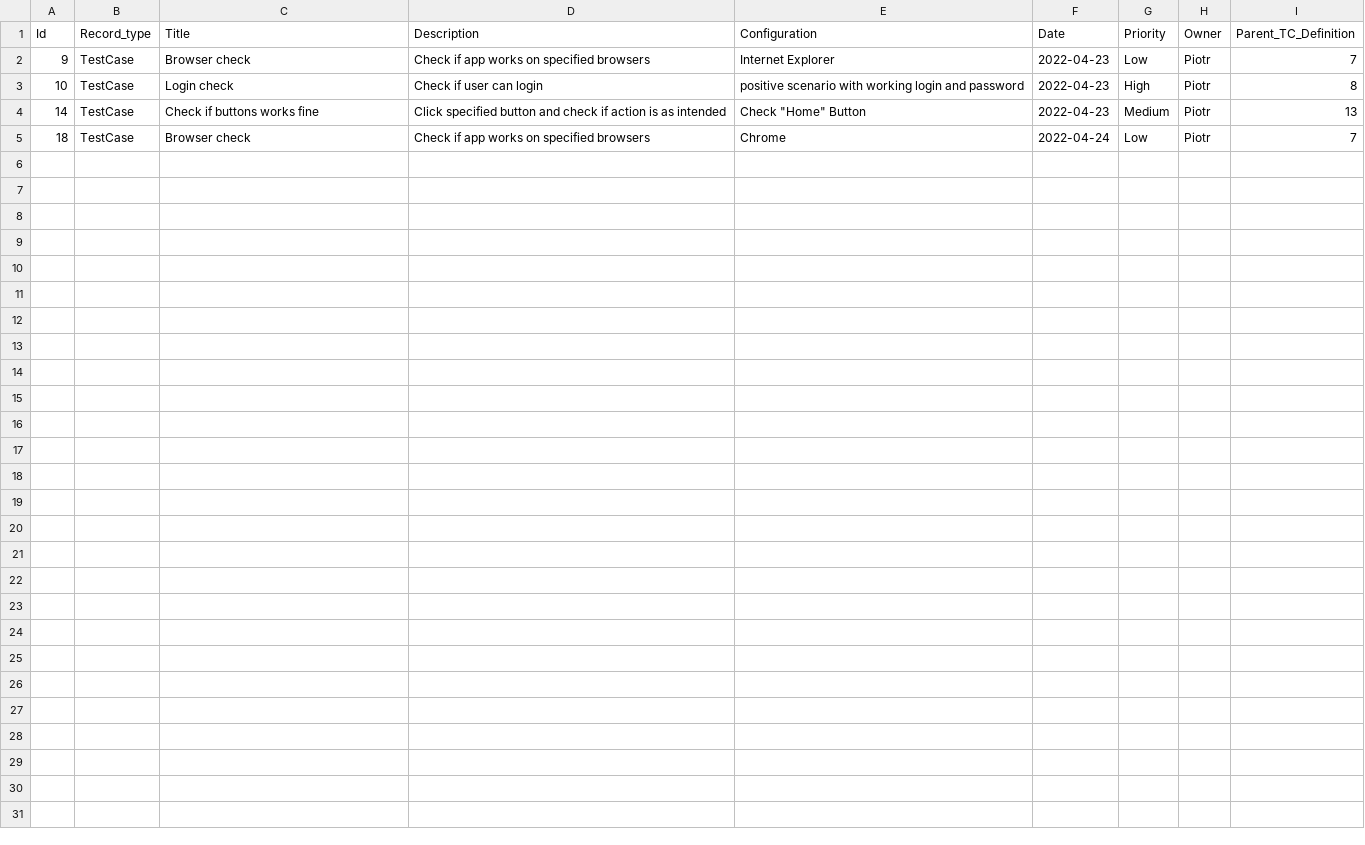
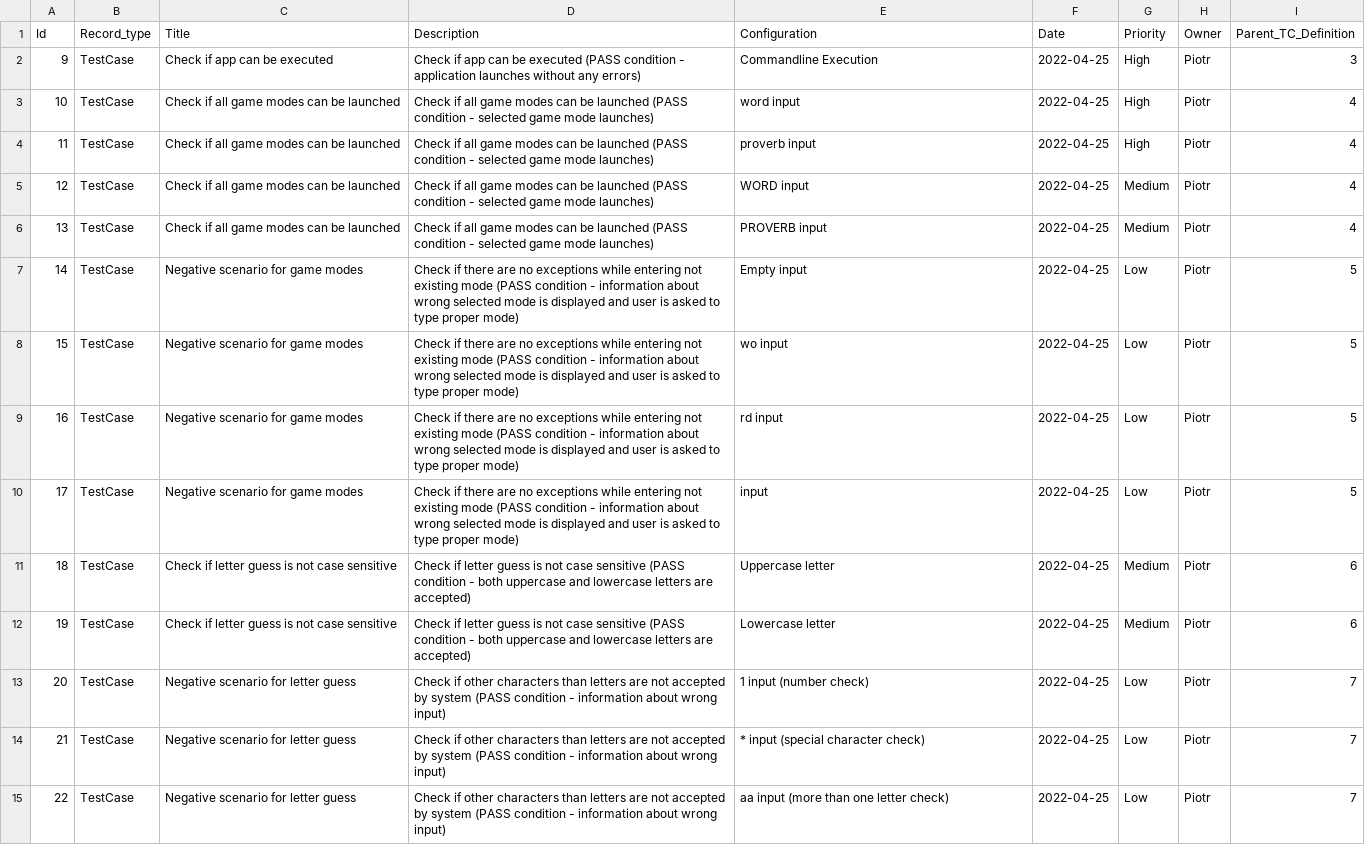
Before and after one commit to dlukaszx/Project, a CSV file: ValidationApp/Database/testCases.csv, drawn as a sheet; only a part is shown; the diff covers the shown part only.

Commit message:
Added release databases and validation report

```diff
--- a/ValidationApp/Database/testCases.csv
+++ b/ValidationApp/Database/testCases.csv
@@ -1,5 +1,15 @@
 Id,Record_type,Title,Description,Configuration,Date,Priority,Owner,Parent_TC_Definition
-9,TestCase,Browser check,Check if app works on specified browsers,Internet Explorer,2022-04-23,Low,Piotr,7
-10,TestCase,Login check,Check if user can login,positive scenario with working login and password,2022-04-23,High,Piotr,8
-14,TestCase,Check if buttons works fine,Click specified button and check if action is as intended,"Check ""Home"" Button",2022-04-23,Medium,Piotr,13
-18,TestCase,Browser check,Check if app works on specified browsers,Chrome,2022-04-24,Low,Piotr,7
+9,TestCase,Check if app can be executed,Check if app can be executed (PASS condition - application launches without any errors),Commandline Execution,2022-04-25,High,Piotr,3
+10,TestCase,Check if all game modes can be launched,Check if all game modes can be launched (PASS condition - selected game mode launches),word input,2022-04-25,High,Piotr,4
+11,TestCase,Check if all game modes can be launched,Check if all game modes can be launched (PASS condition - selected game mode launches),proverb input,2022-04-25,High,Piotr,4
+12,TestCase,Check if all game modes can be launched,Check if all game modes can be launched (PASS condition - selected game mode launches),WORD input,2022-04-25,Medium,Piotr,4
+13,TestCase,Check if all game modes can be launched,Check if all game modes can be launched (PASS condition - selected game mode launches),PROVERB input,2022-04-25,Medium,Piotr,4
+14,TestCase,Negative scenario for game modes,Check if there are no exceptions while entering not existing mode (PASS condition - information about wrong selected mode is displayed and user is asked to type proper mode),Empty input,2022-04-25,Low,Piotr,5
+15,TestCase,Negative scenario for game modes,Check if there are no exceptions while entering not existing mode (PASS condition - information about wrong selected mode is displayed and user is asked to type proper mode),wo input,2022-04-25,Low,Piotr,5
+16,TestCase,Negative scenario for game modes,Check if there are no exceptions while entering not existing mode (PASS condition - information about wrong selected mode is displayed and user is asked to type proper mode),rd input,2022-04-25,Low,Piotr,5
+17,TestCase,Negative scenario for game modes,Check if there are no exceptions while entering not existing mode (PASS condition - information about wrong selected mode is displayed and user is asked to type proper mode),  input,2022-04-25,Low,Piotr,5
+18,TestCase,Check if letter guess is not case sensitive,Check if letter guess is not case sensitive (PASS condition - both uppercase and lowercase letters are accepted),Uppercase letter,2022-04-25,Medium,Piotr,6
+19,TestCase,Check if letter guess is not case sensitive,Check if letter guess is not case sensitive (PASS condition - both uppercase and lowercase letters are accepted),Lowercase letter,2022-04-25,Medium,Piotr,6
+20,TestCase,Negative scenario for letter guess,Check if other characters than letters are not accepted by system (PASS condition - information about wrong input),1 input (number check),2022-04-25,Low,Piotr,7
+21,TestCase,Negative scenario for letter guess,Check if other characters than letters are not accepted by system (PASS condition - information about wrong input),* input (special character check),2022-04-25,Low,Piotr,7
+22,TestCase,Negative scenario for letter guess,Check if other characters than letters are not accepted by system (PASS condition - information about wrong input),aa input (more than one letter check),2022-04-25,Low,Piotr,7
```
Also changed, not shown: 3 added rows elsewhere in this file, ValidationApp/Database/testCasesDefinitions.csv, ValidationApp/Database/testResults.csv, 5 other files.
